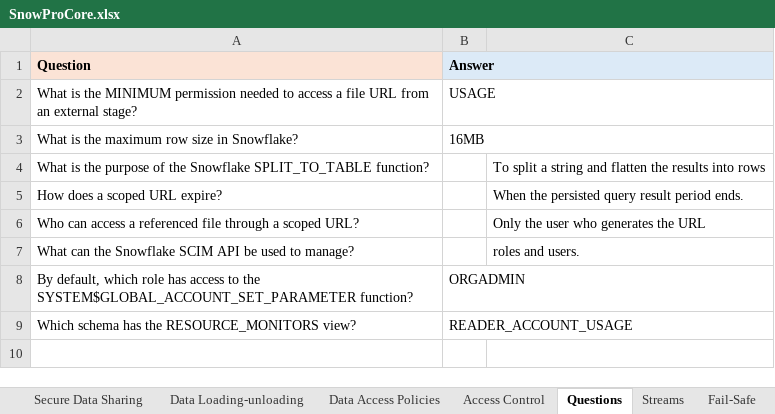
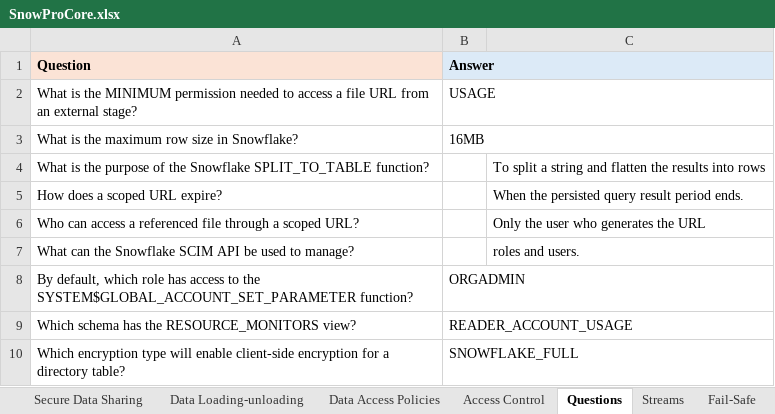
Before and after one commit to lahiru-98/Snowflake_Learning, an Excel workbook: Certifications/Snowpro Core/SnowProCore.xlsx, sheet Questions, drawn as a sheet; values as stored, in another font and other column widths than the file's, no borders; the diff names each change by its address in the sheet, - before the commit and + after, or states it on an @@ line.

```diff
--- a/Certifications/Snowpro Core/SnowProCore.xlsx (sheet Questions)
+++ b/Certifications/Snowpro Core/SnowProCore.xlsx (sheet Questions)
+row 10: Which encryption type will enable client-side encryption for a directory table? | SNOWFLAKE_FULL
```
Also changed, not shown: sheet SF Editions.
